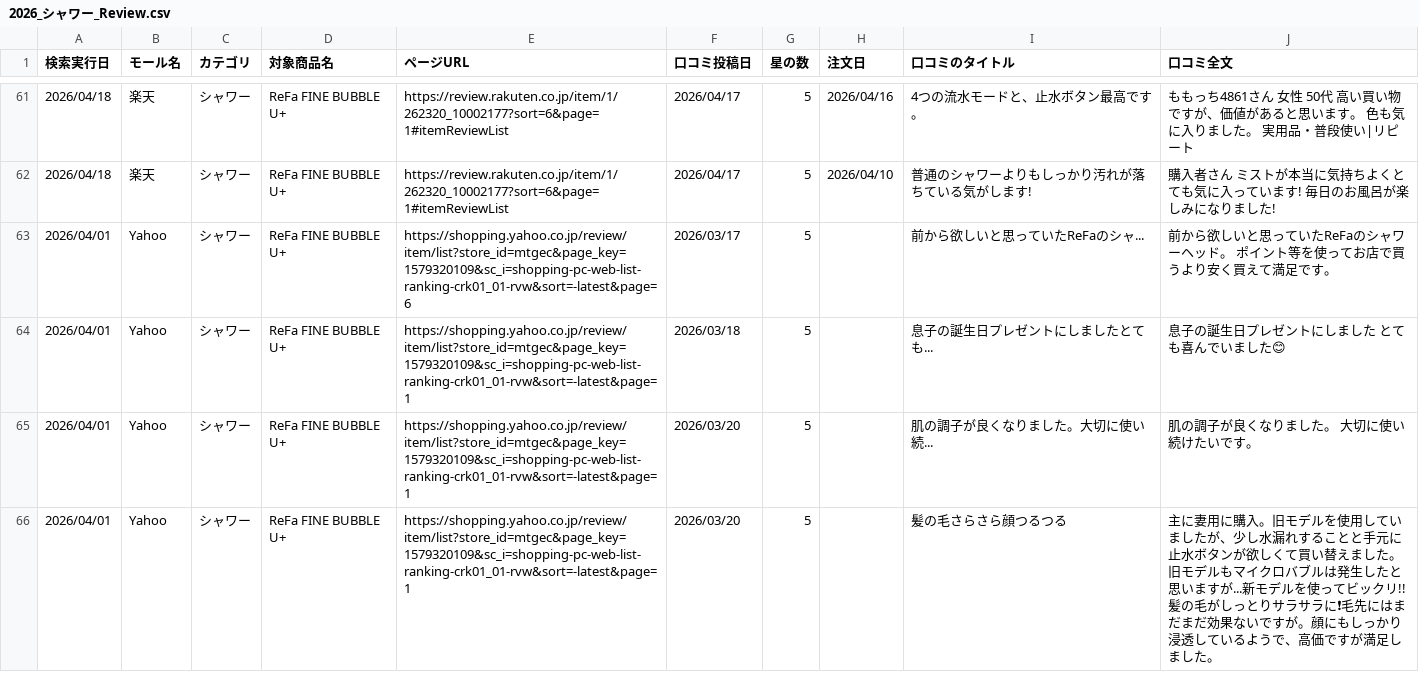
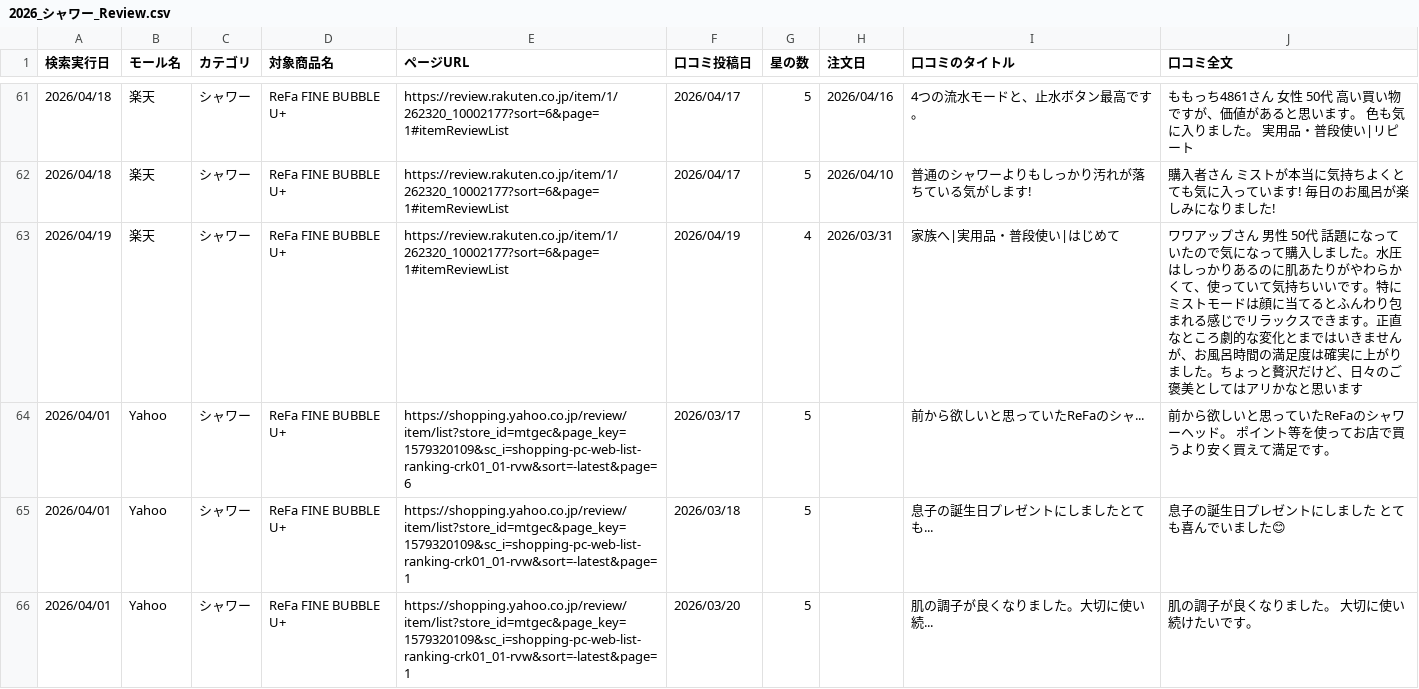
Before and after one commit to Beautech-1G/Review_scraper, a CSV file: review_csv/2026_シャワー_Review.csv, drawn as a sheet; only a part is shown, gaps mark what is left out; the shorter side is filled out with more unchanged rows; the diff names each change by its address in the sheet, - before the commit and + after, or states it on an @@ line.

```diff
--- a/review_csv/2026_シャワー_Review.csv
+++ b/review_csv/2026_シャワー_Review.csv
+row 63: 2026/04/19 | 楽天 | シャワー | ReFa FINE BUBBLE U+ | https://review.rakuten.co.jp/item/1/262320_10002177?sort=6&page=1#itemReviewList | 2026/04/19 | 4 | 2026/03/31 | 家族へ|実用品・普段使い|はじめて | ワワアップさん 男性 50代 話題になっていたので気になって購入しました。水圧はしっかりあるのに肌あたりがやわらかくて、使っていて気持ちいいです。特にミストモードは顔に当てるとふんわり包まれる感じでリラックスできます。正直なところ劇的な変化とまではいきませんが、お風呂時間の満足度は確実に上がりました。ちょっと贅沢だけど、日々のご褒美としてはアリかなと思います
```
